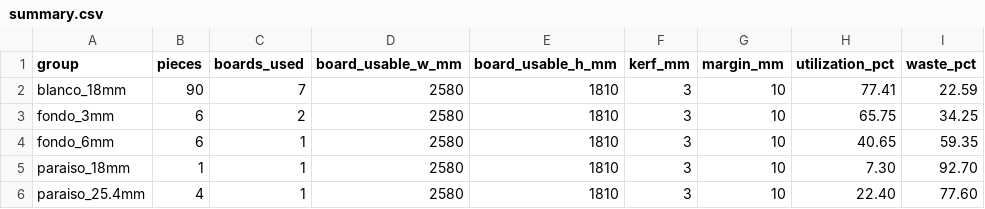
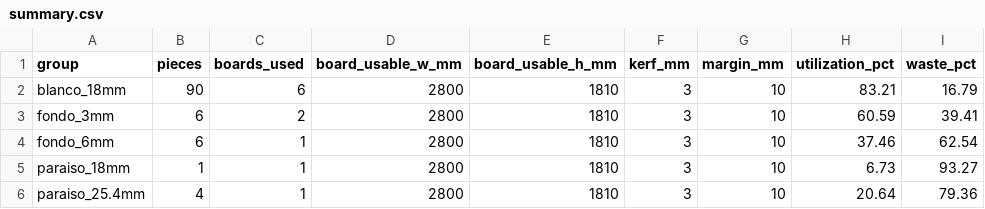
Before and after one commit to mgaitan/cads, a CSV file: outputs/cutting/summary.csv, drawn as a sheet.

```diff
--- a/outputs/cutting/summary.csv
+++ b/outputs/cutting/summary.csv
@@ -1,6 +1,6 @@
 group,pieces,boards_used,board_usable_w_mm,board_usable_h_mm,kerf_mm,margin_mm,utilization_pct,waste_pct
-blanco_18mm,90,7,2580,1810,3,10,77.41,22.59
-fondo_3mm,6,2,2580,1810,3,10,65.75,34.25
-fondo_6mm,6,1,2580,1810,3,10,40.65,59.35
-paraiso_18mm,1,1,2580,1810,3,10,7.30,92.70
-paraiso_25.4mm,4,1,2580,1810,3,10,22.40,77.60
+blanco_18mm,90,6,2800,1810,3,10,83.21,16.79
+fondo_3mm,6,2,2800,1810,3,10,60.59,39.41
+fondo_6mm,6,1,2800,1810,3,10,37.46,62.54
+paraiso_18mm,1,1,2800,1810,3,10,6.73,93.27
+paraiso_25.4mm,4,1,2800,1810,3,10,20.64,79.36
```
Also changed, not shown: outputs/cutting/blanco_18mm_placements.csv, outputs/cutting/fondo_6mm_placements.csv, 5 other files.
